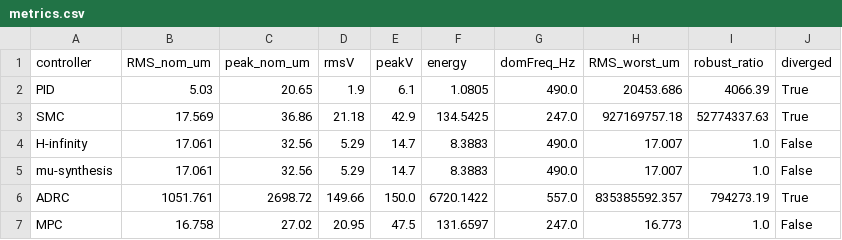
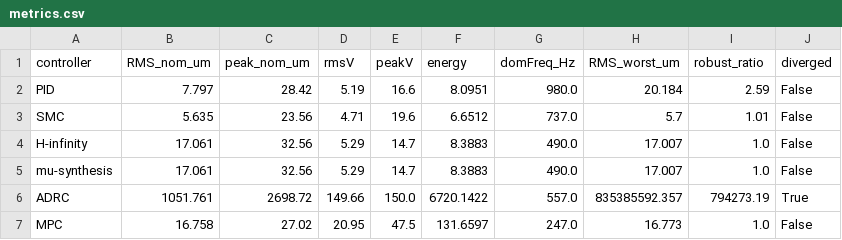
Before and after one commit to samo14s/active-vibration-control-plate-during-milling, a CSV file: results/metrics.csv, drawn as a sheet.

```diff
--- a/results/metrics.csv
+++ b/results/metrics.csv
@@ -1,4 +1,4 @@
 controller,RMS_nom_um,peak_nom_um,rmsV,peakV,energy,domFreq_Hz,RMS_worst_um,robust_ratio,diverged
-PID,5.03,20.65,1.9,6.1,1.0805,490.0,20453.686,4066.39,True
-SMC,17.569,36.86,21.18,42.9,134.5425,247.0,927169757.18,52774337.63,True
+PID,7.797,28.42,5.19,16.6,8.0951,980.0,20.184,2.59,False
+SMC,5.635,23.56,4.71,19.6,6.6512,737.0,5.7,1.01,False
 H-infinity,17.061,32.56,5.29,14.7,8.3883,490.0,17.007,1.0,False
```
Also changed, not shown: 24 other files.
